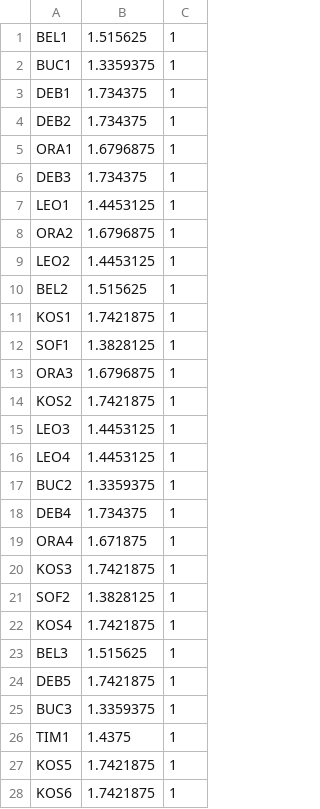
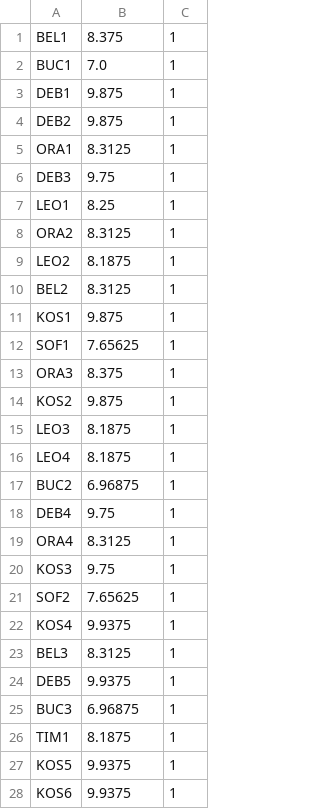
Before and after one commit to FalsoMoralista/Weather-4-Cast, a CSV file: submission_files/2019/roxi_0009.test.cum4h.csv, drawn as a sheet; only a part is shown; the diff covers the shown part only.

Commit message:
adding submission files with fixed metric

```diff
--- a/submission_files/2019/roxi_0009.test.cum4h.csv
+++ b/submission_files/2019/roxi_0009.test.cum4h.csv
@@ -1,28 +1,28 @@
-BEL1,1.515625,1
-BUC1,1.3359375,1
-DEB1,1.734375,1
-DEB2,1.734375,1
-ORA1,1.6796875,1
-DEB3,1.734375,1
-LEO1,1.4453125,1
-ORA2,1.6796875,1
-LEO2,1.4453125,1
-BEL2,1.515625,1
-KOS1,1.7421875,1
-SOF1,1.3828125,1
-ORA3,1.6796875,1
-KOS2,1.7421875,1
-LEO3,1.4453125,1
-LEO4,1.4453125,1
-BUC2,1.3359375,1
-DEB4,1.734375,1
-ORA4,1.671875,1
-KOS3,1.7421875,1
-SOF2,1.3828125,1
-KOS4,1.7421875,1
-BEL3,1.515625,1
-DEB5,1.7421875,1
-BUC3,1.3359375,1
-TIM1,1.4375,1
-KOS5,1.7421875,1
-KOS6,1.7421875,1
+BEL1,8.375,1
+BUC1,7.0,1
+DEB1,9.875,1
+DEB2,9.875,1
+ORA1,8.3125,1
+DEB3,9.75,1
+LEO1,8.25,1
+ORA2,8.3125,1
+LEO2,8.1875,1
+BEL2,8.3125,1
+KOS1,9.875,1
+SOF1,7.65625,1
+ORA3,8.375,1
+KOS2,9.875,1
+LEO3,8.1875,1
+LEO4,8.1875,1
+BUC2,6.96875,1
+DEB4,9.75,1
+ORA4,8.3125,1
+KOS3,9.75,1
+SOF2,7.65625,1
+KOS4,9.9375,1
+BEL3,8.3125,1
+DEB5,9.9375,1
+BUC3,6.96875,1
+TIM1,8.1875,1
+KOS5,9.9375,1
+KOS6,9.9375,1
```
Also changed, not shown: 7 edited cells elsewhere in this file, submission_files/2019/roxi_0008.test.cum4h.csv, submission_files/2019/roxi_0010.test.cum4h.csv, 3 other files.
